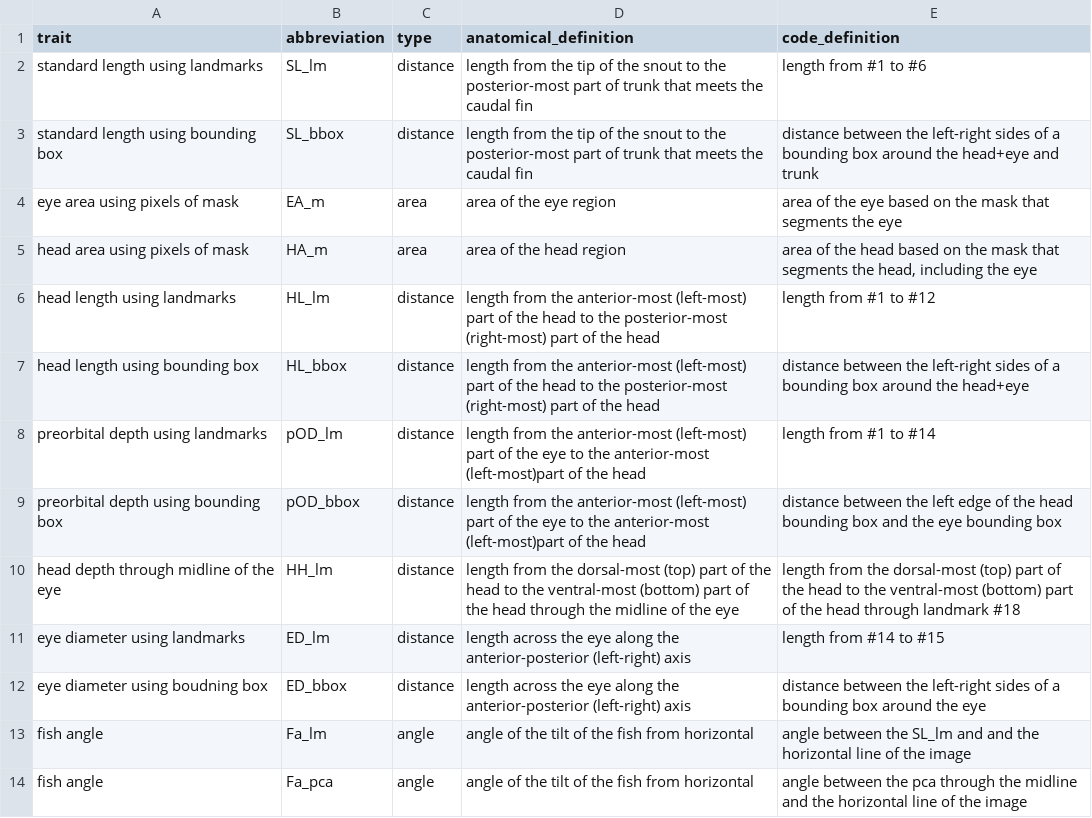
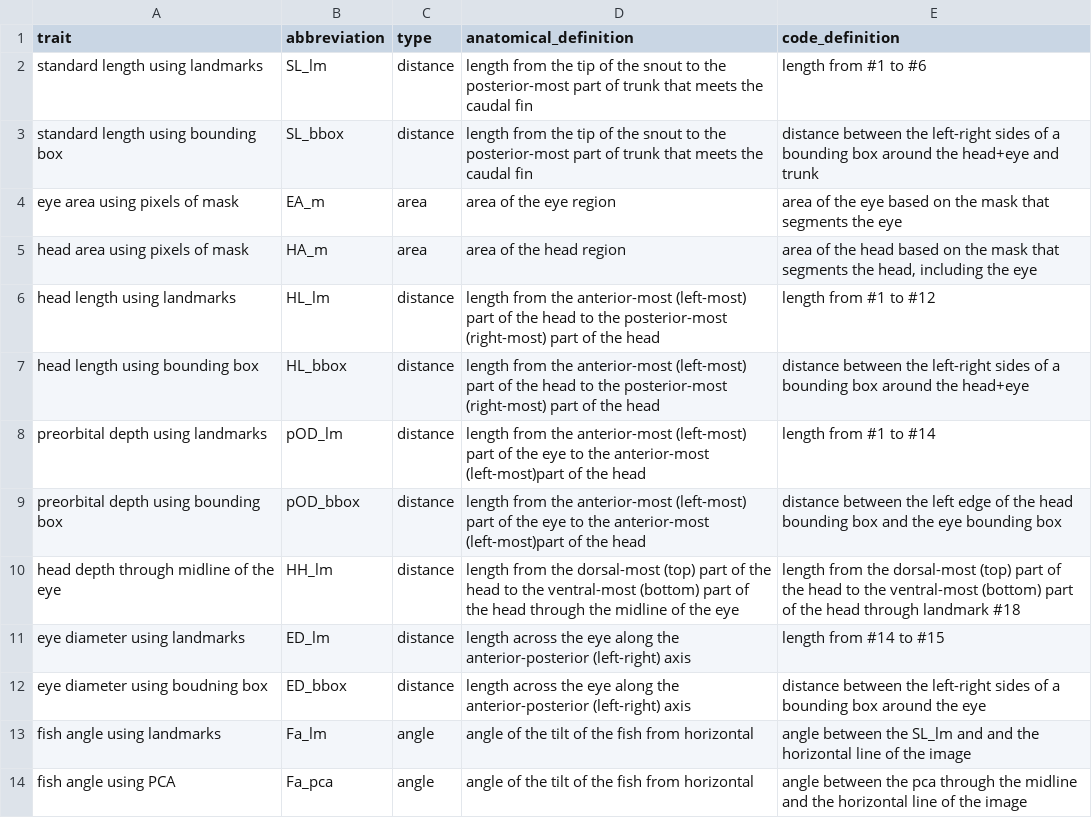
Before and after one commit to hdr-bgnn/Morphology-analysis, a CSV file: Traits_description/Minnow_Measurements_v1.csv, drawn as a sheet.

Commit message:
Update Minnow_Measurements_v1.csv
updating fish angle terms

```diff
--- a/Traits_description/Minnow_Measurements_v1.csv
+++ b/Traits_description/Minnow_Measurements_v1.csv
@@ -12,3 +12,3 @@ eye diameter using landmarks,ED_lm,distance,length across the eye along the ante
 eye diameter using boudning box,ED_bbox,distance,length across the eye along the anterior-posterior (left-right) axis,distance between the left-right sides  of a bounding box around the eye
-fish angle,Fa_lm,angle,angle of the tilt of the fish from horizontal,angle between the SL_lm and  and the horizontal line of the image
-fish angle,Fa_pca,angle,angle of the tilt of the fish from horizontal,angle between the pca through the midline and the horizontal line of the image
+fish angle using landmarks,Fa_lm,angle,angle of the tilt of the fish from horizontal,angle between the SL_lm and  and the horizontal line of the image
+fish angle using PCA,Fa_pca,angle,angle of the tilt of the fish from horizontal,angle between the pca through the midline and the horizontal line of the image
```
